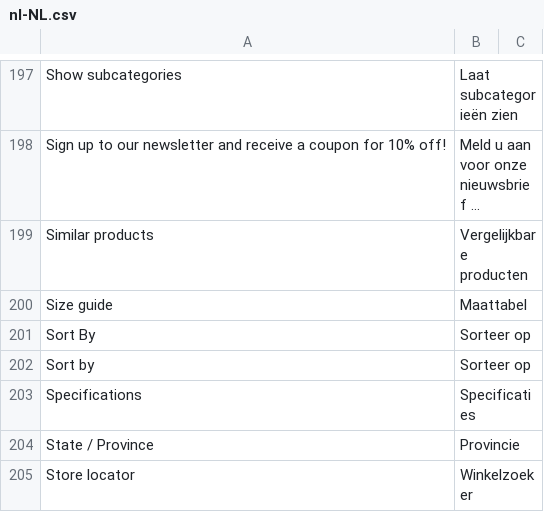
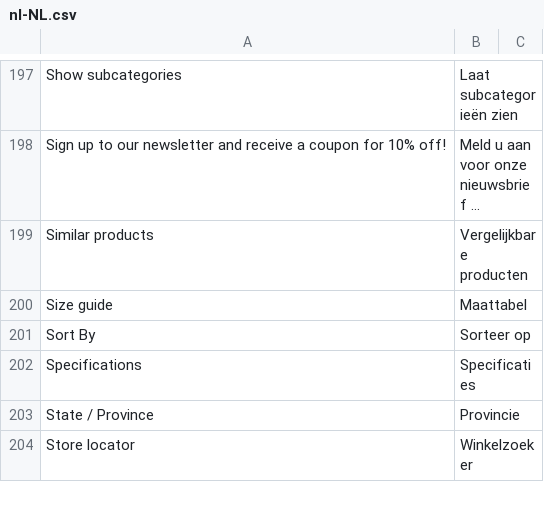
Before and after one commit to vuestorefront/vsf-capybara, a CSV file: resource/i18n/nl-NL.csv, drawn as a sheet; only a part is shown, gaps mark what is left out; long unchanged cells end in ….

Commit message:
Fix console warning rleated to Value of key 'Sort by' is not a string

```diff
--- a/resource/i18n/nl-NL.csv
+++ b/resource/i18n/nl-NL.csv
@@ -201,3 +201,2 @@ Size guide,Maattabel
 Sort By,Sorteer op
-Sort by,Sorteer op
 Specifications,Specificaties
```
Also changed, not shown: 2 other files.
